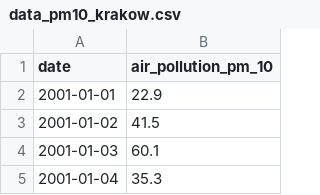
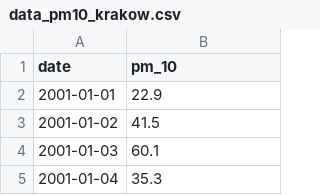
Before and after one commit to miloszszymczak/weather-air-pollution, a CSV file: data/data_pm10_krakow.csv, drawn as a sheet; only a part is shown.

```diff
--- a/data/data_pm10_krakow.csv
+++ b/data/data_pm10_krakow.csv
@@ -1,2 +1,2 @@
-date,air_pollution_pm_10
+date,pm_10
 2001-01-01,22.9
```
Also changed, not shown: 2 other files.
